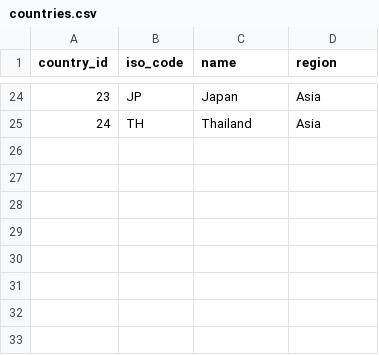
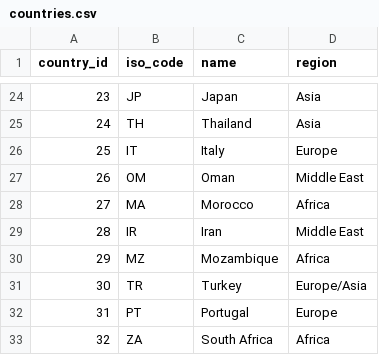
Before and after one commit to YASHAS-0507/oil-leaks, a CSV file: data/countries.csv, drawn as a sheet; only a part is shown, gaps mark what is left out.

```diff
--- a/data/countries.csv
+++ b/data/countries.csv
@@ -25 +25,9 @@ country_id,iso_code,name,region
 24,TH,Thailand,Asia
+25,IT,Italy,Europe
+26,OM,Oman,Middle East
+27,MA,Morocco,Africa
+28,IR,Iran,Middle East
+29,MZ,Mozambique,Africa
+30,TR,Turkey,Europe/Asia
+31,PT,Portugal,Europe
+32,ZA,South Africa,Africa
```
Also changed, not shown: data/incidents.csv, data/shipping_routes.csv, 15 other files.
